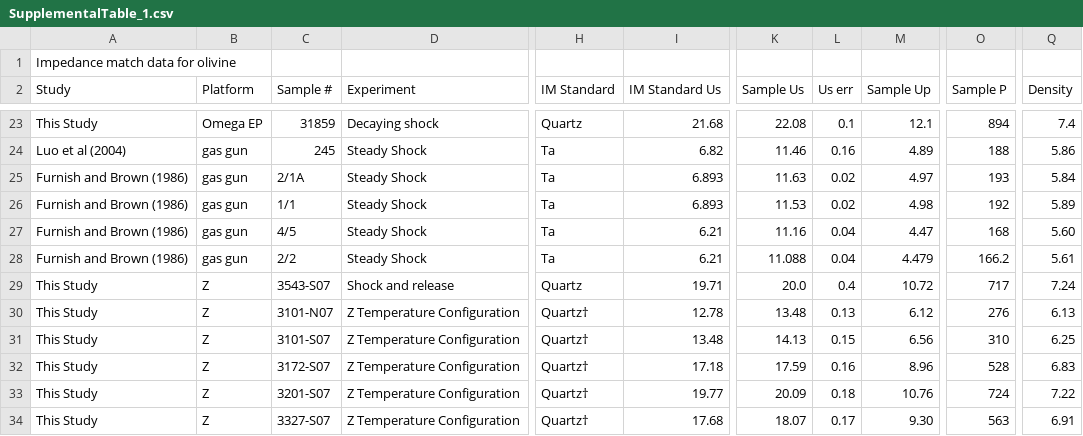
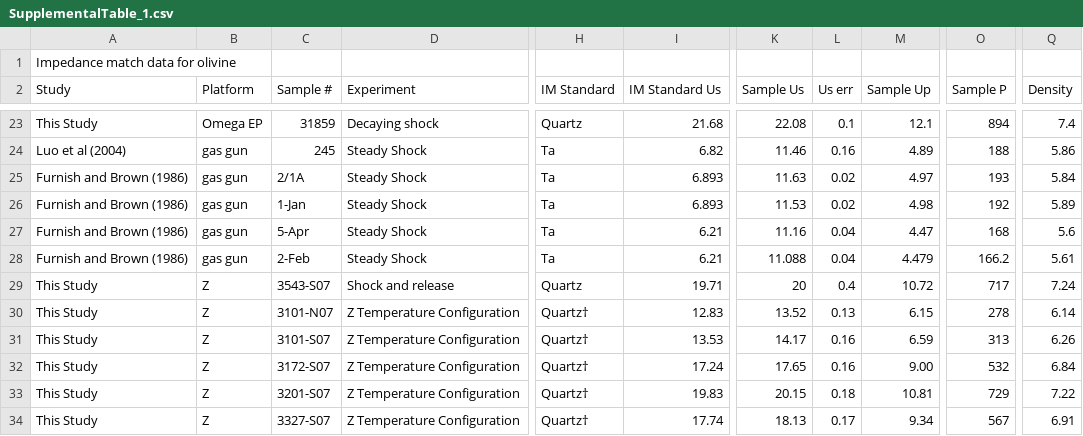
Before and after one commit to bachidester/OlivineHugoniot, a CSV file: SupplementalTable_1.csv, drawn as a sheet; only a part is shown, gaps mark what is left out; the diff covers the shown part only; the diff names each change by its address in the sheet, - before the commit and + after, or states it on an @@ line.

```diff
--- a/SupplementalTable_1.csv
+++ b/SupplementalTable_1.csv
-C26 (Sample #): 1/1
+C26 (Sample #): 1-Jan
-C27 (Sample #): 4/5
+C27 (Sample #): 5-Apr
-Q27 (Density): 5.60
+Q27 (Density): 5.6
-C28 (Sample #): 2/2
+C28 (Sample #): 2-Feb
-K29 (Sample Us): 20.0
+K29 (Sample Us): 20
-I30 (IM Standard Us): 12.78
+I30 (IM Standard Us): 12.83
-K30 (Sample Us): 13.48
+K30 (Sample Us): 13.52
-M30 (Sample Up): 6.12
+M30 (Sample Up): 6.15
-O30 (Sample P): 276
+O30 (Sample P): 278
-Q30 (Density): 6.13
+Q30 (Density): 6.14
-I31 (IM Standard Us): 13.48
+I31 (IM Standard Us): 13.53
-K31 (Sample Us): 14.13
+K31 (Sample Us): 14.17
-L31 (Us err): 0.15
+L31 (Us err): 0.16
-M31 (Sample Up): 6.56
+M31 (Sample Up): 6.59
-O31 (Sample P): 310
+O31 (Sample P): 313
-Q31 (Density): 6.25
+Q31 (Density): 6.26
-I32 (IM Standard Us): 17.18
+I32 (IM Standard Us): 17.24
-K32 (Sample Us): 17.59
+K32 (Sample Us): 17.65
-M32 (Sample Up): 8.96
+M32 (Sample Up): 9.00
-O32 (Sample P): 528
+O32 (Sample P): 532
-Q32 (Density): 6.83
+Q32 (Density): 6.84
-I33 (IM Standard Us): 19.77
+I33 (IM Standard Us): 19.83
-K33 (Sample Us): 20.09
+K33 (Sample Us): 20.15
-M33 (Sample Up): 10.76
+M33 (Sample Up): 10.81
-O33 (Sample P): 724
+O33 (Sample P): 729
-I34 (IM Standard Us): 17.68
+I34 (IM Standard Us): 17.74
-K34 (Sample Us): 18.07
+K34 (Sample Us): 18.13
-M34 (Sample Up): 9.30
+M34 (Sample Up): 9.34
-O34 (Sample P): 563
+O34 (Sample P): 567
```
Also changed, not shown: 66 edited cells elsewhere in this file, SupplementalTable_8.csv, 7 other files.
